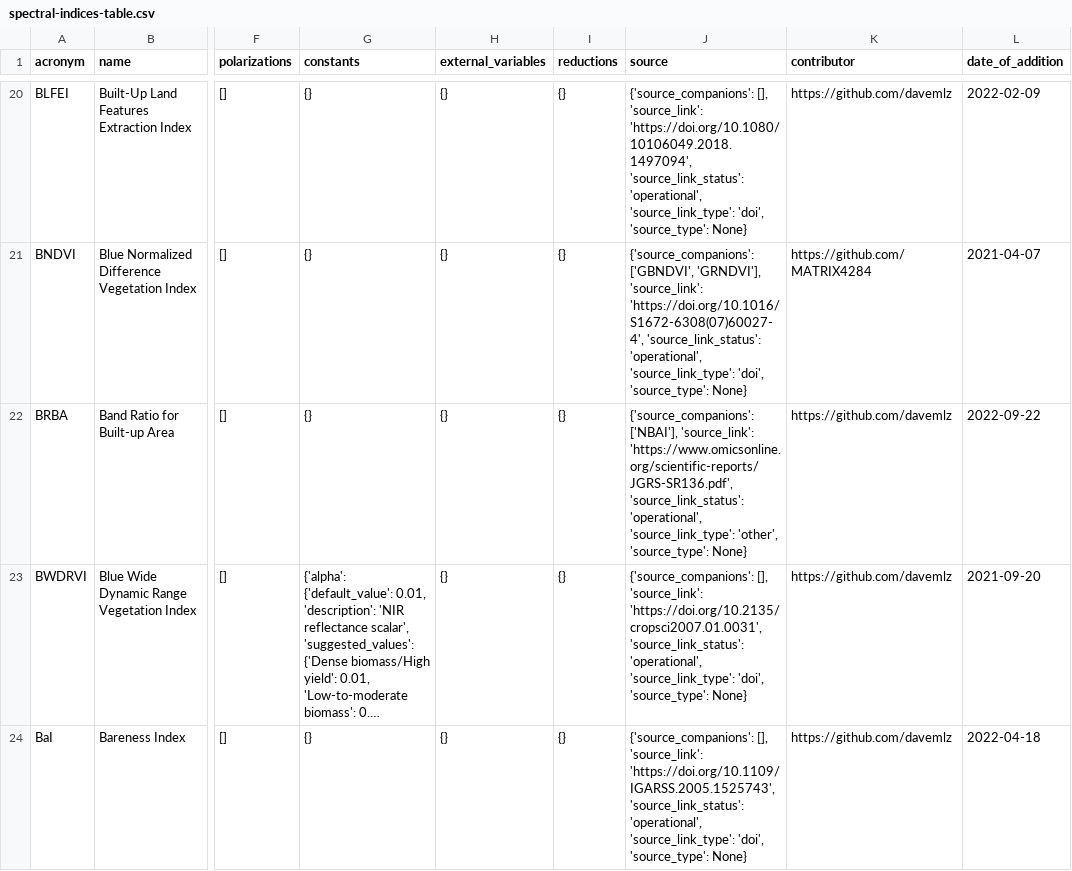
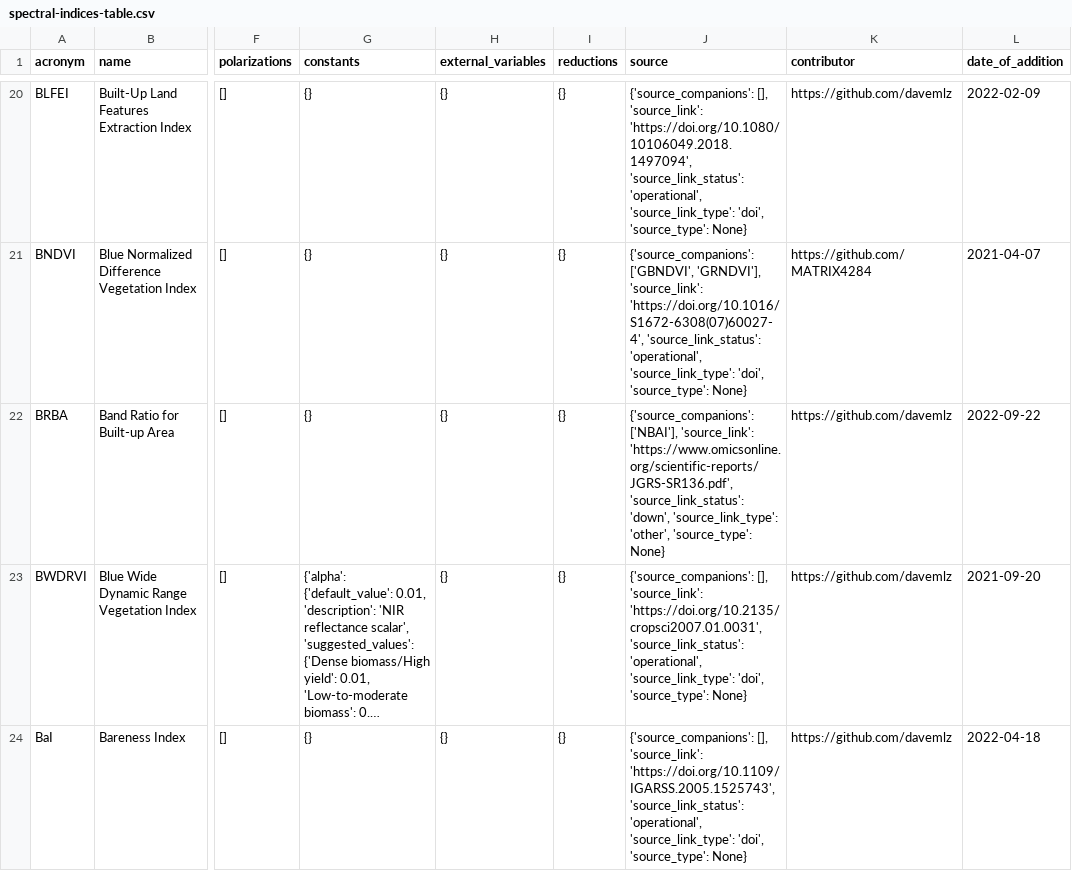
Before and after one commit to awesome-spectral-indices/awesome-spectral-indices, a CSV file: output/v1/spectral-indices-table.csv, drawn as a sheet; only a part is shown, gaps mark what is left out; long unchanged cells end in …; the diff covers the shown part only; the diff names each change by its address in the sheet, - before the commit and + after, or states it on an @@ line.

```diff
--- a/output/v1/spectral-indices-table.csv
+++ b/output/v1/spectral-indices-table.csv
-J22 (source): …'https://www.omicsonline.org/scientific-reports/JGRS-SR136.pdf', 'source_link_status': 'operational', 'source_link_type': 'other',…
+J22 (source): …'https://www.omicsonline.org/scientific-reports/JGRS-SR136.pdf', 'source_link_status': 'down', 'source_link_type': 'other',…
```
Also changed, not shown: 1 added row and 1 edited cell elsewhere in this file, 12 other files.
